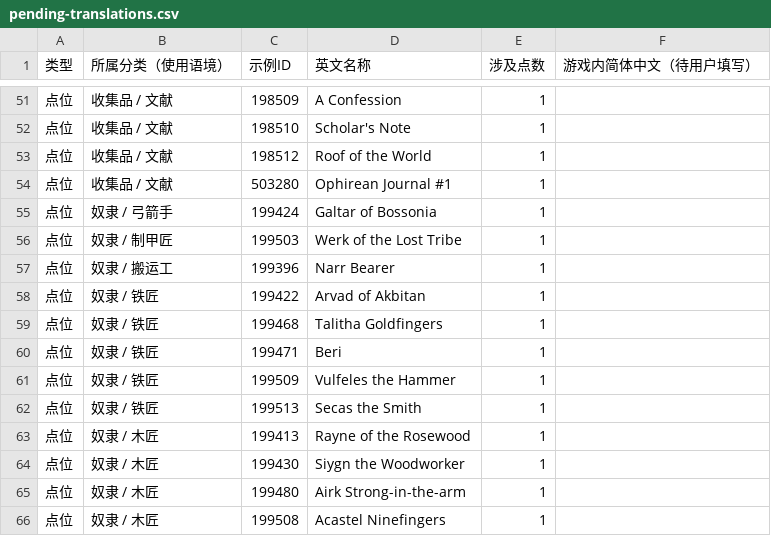
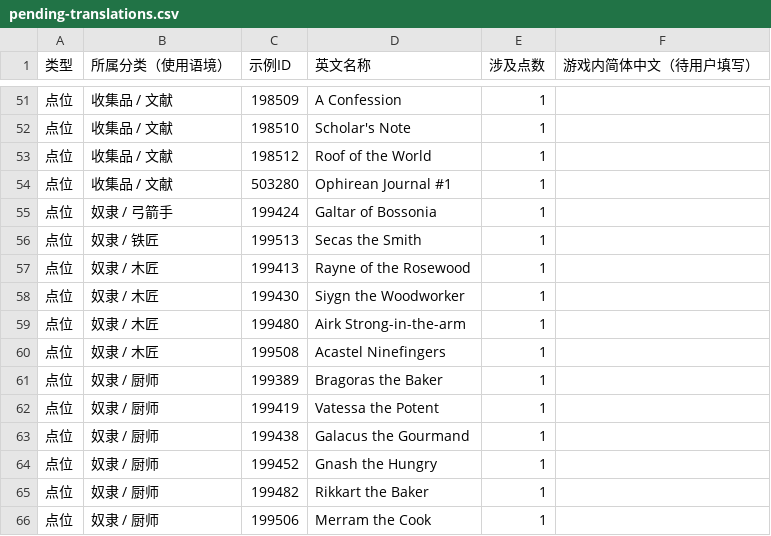
Before and after one commit to dzzsb666/The-Exiled-Lands, a CSV file: data/pending-translations.csv, drawn as a sheet; only a part is shown, gaps mark what is left out; the shorter side is filled out with more unchanged rows; the diff names each change by its address in the sheet, - before the commit and + after, or states it on an @@ line.

Commit message:
Translate six named armorers, bearer, and blacksmiths

```diff
--- a/data/pending-translations.csv
+++ b/data/pending-translations.csv
-row 56: 点位 | 奴隶 / 制甲匠 | 199503 | Werk of the Lost Tribe | 1
-row 57: 点位 | 奴隶 / 搬运工 | 199396 | Narr Bearer | 1
-row 58: 点位 | 奴隶 / 铁匠 | 199422 | Arvad of Akbitan | 1
-row 59: 点位 | 奴隶 / 铁匠 | 199468 | Talitha Goldfingers | 1
-row 60: 点位 | 奴隶 / 铁匠 | 199471 | Beri | 1
-row 61: 点位 | 奴隶 / 铁匠 | 199509 | Vulfeles the Hammer | 1
```
Also changed, not shown: public/data/pending-translations.csv, 7 other files.
